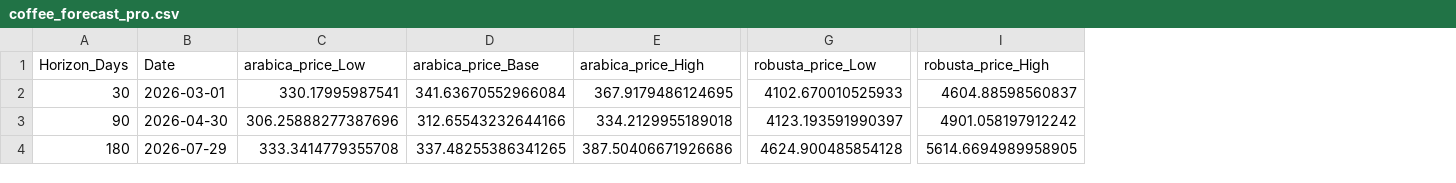
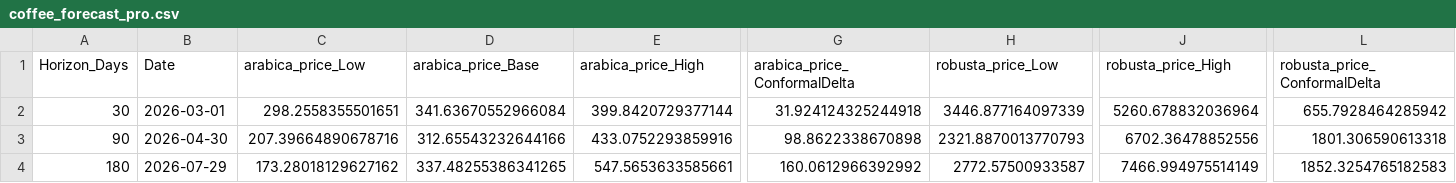
Before and after one commit to putzialex-hub/Coffee-Price-Model, a CSV file: coffee_forecast_pro.csv, drawn as a sheet; only a part is shown, gaps mark what is left out; addresses are those after the commit; the diff names each change by its address in the sheet, - before the commit and + after, or states it on an @@ line.

```diff
--- a/coffee_forecast_pro.csv
+++ b/coffee_forecast_pro.csv
+column G (arabica_price_ConformalDelta), rows 2-4: 31.924124325244918 | 98.8622338670898 | 160.0612966392992
+column L (robusta_price_ConformalDelta), rows 2-4: 655.7928464285942 | 1801.306590613318 | 1852.3254765182583
-C2 (arabica_price_Low): 330.17995987541
+C2 (arabica_price_Low): 298.2558355501651
-E2 (arabica_price_High): 367.9179486124695
+E2 (arabica_price_High): 399.8420729377144
-H2 (robusta_price_Low): 4102.670010525933
+H2 (robusta_price_Low): 3446.877164097339
-J2 (robusta_price_High): 4604.88598560837
+J2 (robusta_price_High): 5260.678832036964
-C3 (arabica_price_Low): 306.25888277387696
+C3 (arabica_price_Low): 207.39664890678716
-E3 (arabica_price_High): 334.2129955189018
+E3 (arabica_price_High): 433.0752293859916
-H3 (robusta_price_Low): 4123.193591990397
+H3 (robusta_price_Low): 2321.8870013770793
-J3 (robusta_price_High): 4901.058197912242
+J3 (robusta_price_High): 6702.36478852556
-C4 (arabica_price_Low): 333.3414779355708
+C4 (arabica_price_Low): 173.28018129627162
-E4 (arabica_price_High): 387.50406671926686
+E4 (arabica_price_High): 547.5653633585661
-H4 (robusta_price_Low): 4624.900485854128
+H4 (robusta_price_Low): 2772.57500933587
-J4 (robusta_price_High): 5614.6694989958905
+J4 (robusta_price_High): 7466.994975514149
```
Also changed, not shown: validation_results.csv, 8 other files.
